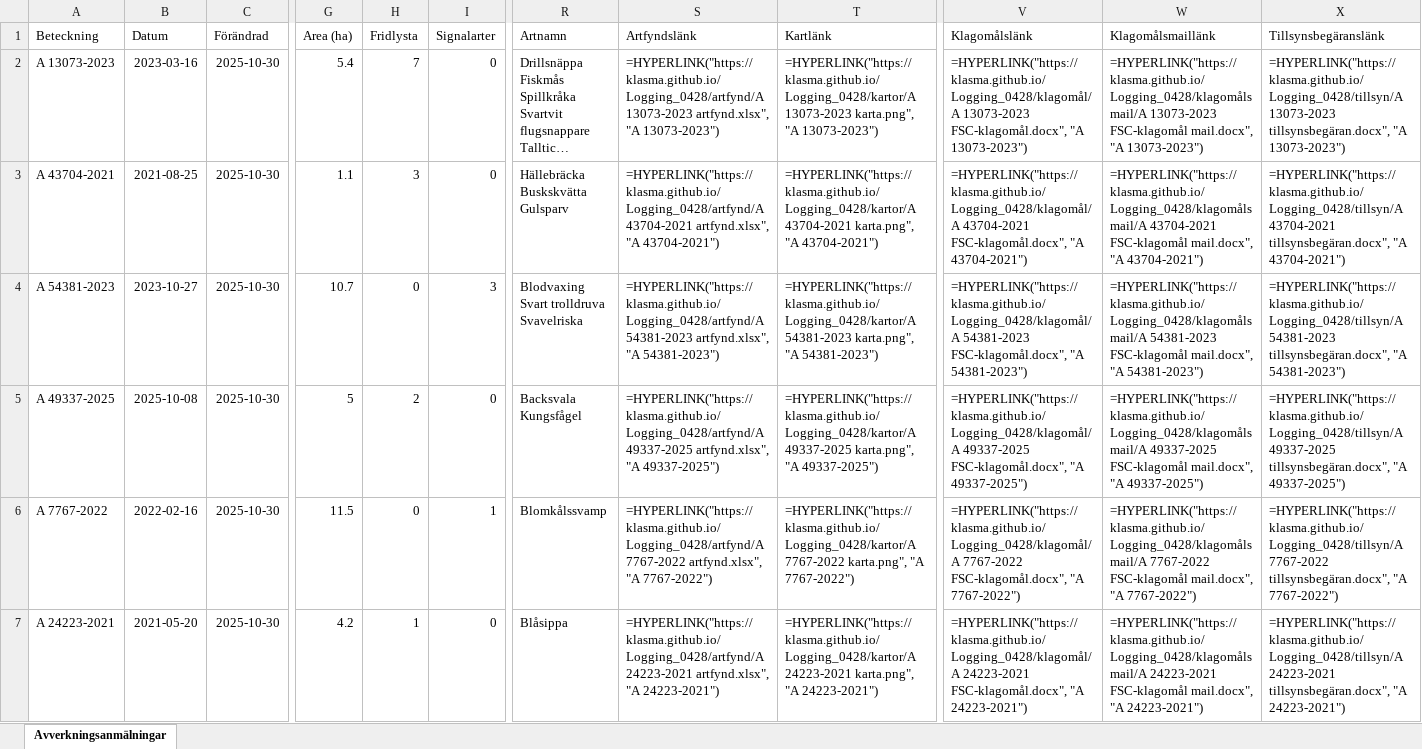
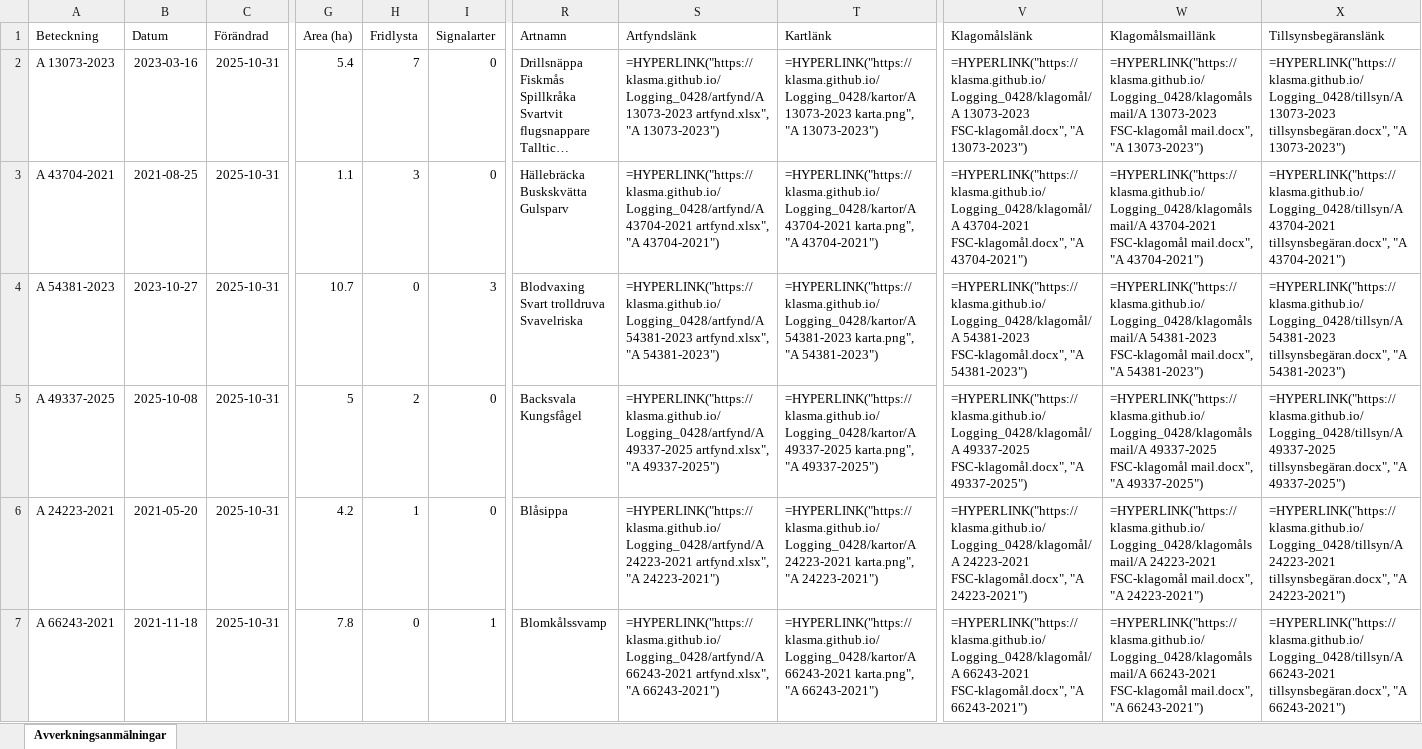
Before and after one commit to klasma/Logging_0428, an Excel workbook: Översikt VINGÅKER.xlsx, sheet Avverkningsanmälningar, drawn as a sheet; only a part is shown, gaps mark what is left out; long unchanged cells end in …; values as stored, in another font and other column widths than the file's, no borders; formulas without a stored value are shown as written; the diff covers the shown part only; the diff names each change by its address in the sheet, - before the commit and + after, or states it on an @@ line.

```diff
--- a/Översikt VINGÅKER.xlsx (sheet Avverkningsanmälningar)
+++ b/Översikt VINGÅKER.xlsx (sheet Avverkningsanmälningar)
-C2:C7 (Förändrad): 2025-10-30
+C2:C7 (Förändrad): 2025-10-31
-A6 (Beteckning): A 7767-2022
+A6 (Beteckning): A 24223-2021
-B6 (Datum): 2022-02-16
+B6 (Datum): 2021-05-20
-G6 (Area (ha)): 11.5
+G6 (Area (ha)): 4.2
-H6 (Fridlysta): 0
+H6 (Fridlysta): 1
-I6 (Signalarter): 1
+I6 (Signalarter): 0
-R6 (Artnamn): Blomkålssvamp
+R6 (Artnamn): Blåsippa
-S6 (Artfyndslänk): =HYPERLINK("https://klasma.github.io/Logging_0428/artfynd/A 7767-2022 artfynd.xlsx", "A 7767-2022")
+S6 (Artfyndslänk): =HYPERLINK("https://klasma.github.io/Logging_0428/artfynd/A 24223-2021 artfynd.xlsx", "A 24223-2021")
-T6 (Kartlänk): =HYPERLINK("https://klasma.github.io/Logging_0428/kartor/A 7767-2022 karta.png", "A 7767-2022")
+T6 (Kartlänk): =HYPERLINK("https://klasma.github.io/Logging_0428/kartor/A 24223-2021 karta.png", "A 24223-2021")
-V6 (Klagomålslänk): =HYPERLINK("https://klasma.github.io/Logging_0428/klagomål/A 7767-2022 FSC-klagomål.docx", "A 7767-2022")
+V6 (Klagomålslänk): =HYPERLINK("https://klasma.github.io/Logging_0428/klagomål/A 24223-2021 FSC-klagomål.docx", "A 24223-2021")
-W6 (Klagomålsmaillänk): =HYPERLINK("https://klasma.github.io/Logging_0428/klagomålsmail/A 7767-2022 FSC-klagomål mail.docx", "A 7767-2022")
+W6 (Klagomålsmaillänk): =HYPERLINK("https://klasma.github.io/Logging_0428/klagomålsmail/A 24223-2021 FSC-klagomål mail.docx", "A 24223-2021")
-X6 (Tillsynsbegäranslänk): =HYPERLINK("https://klasma.github.io/Logging_0428/tillsyn/A 7767-2022 tillsynsbegäran.docx", "A 7767-2022")
+X6 (Tillsynsbegäranslänk): =HYPERLINK("https://klasma.github.io/Logging_0428/tillsyn/A 24223-2021 tillsynsbegäran.docx", "A 24223-2021")
-A7 (Beteckning): A 24223-2021
+A7 (Beteckning): A 66243-2021
-B7 (Datum): 2021-05-20
+B7 (Datum): 2021-11-18
-G7 (Area (ha)): 4.2
+G7 (Area (ha)): 7.8
-H7 (Fridlysta): 1
+H7 (Fridlysta): 0
-I7 (Signalarter): 0
+I7 (Signalarter): 1
-R7 (Artnamn): Blåsippa
+R7 (Artnamn): Blomkålssvamp
-S7 (Artfyndslänk): =HYPERLINK("https://klasma.github.io/Logging_0428/artfynd/A 24223-2021 artfynd.xlsx", "A 24223-2021")
+S7 (Artfyndslänk): =HYPERLINK("https://klasma.github.io/Logging_0428/artfynd/A 66243-2021 artfynd.xlsx", "A 66243-2021")
-T7 (Kartlänk): =HYPERLINK("https://klasma.github.io/Logging_0428/kartor/A 24223-2021 karta.png", "A 24223-2021")
+T7 (Kartlänk): =HYPERLINK("https://klasma.github.io/Logging_0428/kartor/A 66243-2021 karta.png", "A 66243-2021")
-V7 (Klagomålslänk): =HYPERLINK("https://klasma.github.io/Logging_0428/klagomål/A 24223-2021 FSC-klagomål.docx", "A 24223-2021")
+V7 (Klagomålslänk): =HYPERLINK("https://klasma.github.io/Logging_0428/klagomål/A 66243-2021 FSC-klagomål.docx", "A 66243-2021")
-W7 (Klagomålsmaillänk): =HYPERLINK("https://klasma.github.io/Logging_0428/klagomålsmail/A 24223-2021 FSC-klagomål mail.docx", "A 24223-2021")
+W7 (Klagomålsmaillänk): =HYPERLINK("https://klasma.github.io/Logging_0428/klagomålsmail/A 66243-2021 FSC-klagomål mail.docx", "A 66243-2021")
-X7 (Tillsynsbegäranslänk): =HYPERLINK("https://klasma.github.io/Logging_0428/tillsyn/A 24223-2021 tillsynsbegäran.docx", "A 24223-2021")
+X7 (Tillsynsbegäranslänk): =HYPERLINK("https://klasma.github.io/Logging_0428/tillsyn/A 66243-2021 tillsynsbegäran.docx", "A 66243-2021")
```
Also changed, not shown: 1038 edited cells elsewhere in this sheet, artfynd/A 13073-2023 artfynd.xlsx, artfynd/A 24223-2021 artfynd.xlsx, 53 other files.
